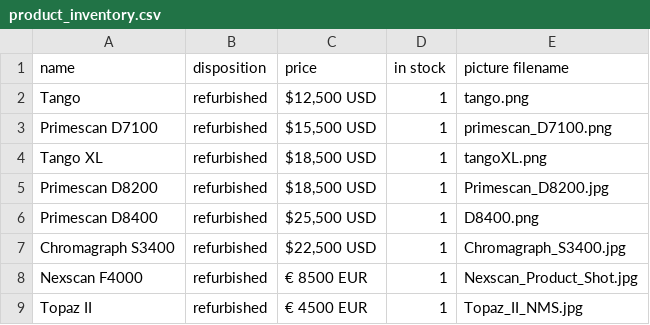
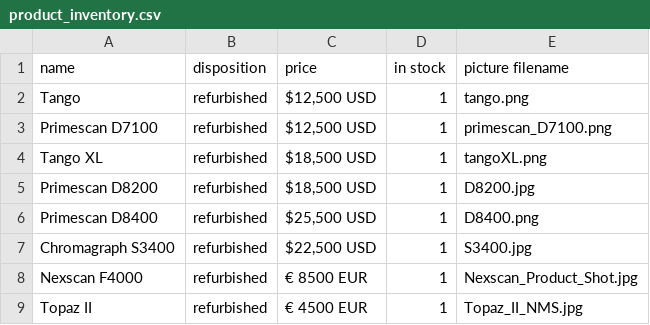
Before and after one commit to SupaFuzz/hudsaonGrafik, a CSV file: data/product_inventory.csv, drawn as a sheet.

```diff
--- a/data/product_inventory.csv
+++ b/data/product_inventory.csv
@@ -2,7 +2,7 @@
 "Tango","refurbished","$12,500 USD",1,"tango.png"
-"Primescan D7100","refurbished","$15,500 USD",1,"primescan_D7100.png"
+"Primescan D7100","refurbished","$12,500 USD",1,"primescan_D7100.png"
 "Tango XL","refurbished","$18,500 USD",1,"tangoXL.png"
-"Primescan D8200","refurbished","$18,500 USD",1,"Primescan_D8200.jpg"
+"Primescan D8200","refurbished","$18,500 USD",1,"D8200.jpg"
 "Primescan D8400","refurbished","$25,500 USD",1,"D8400.png"
-"Chromagraph S3400","refurbished","$22,500 USD",1,"Chromagraph_S3400.jpg"
+"Chromagraph S3400","refurbished","$22,500 USD",1,"S3400.jpg"
 "Nexscan F4000","refurbished","€ 8500 EUR",1,"Nexscan_Product_Shot.jpg"
```
Also changed, not shown: data/._consumables_inventory.csv, data/._product_inventory.csv, 19 other files.
